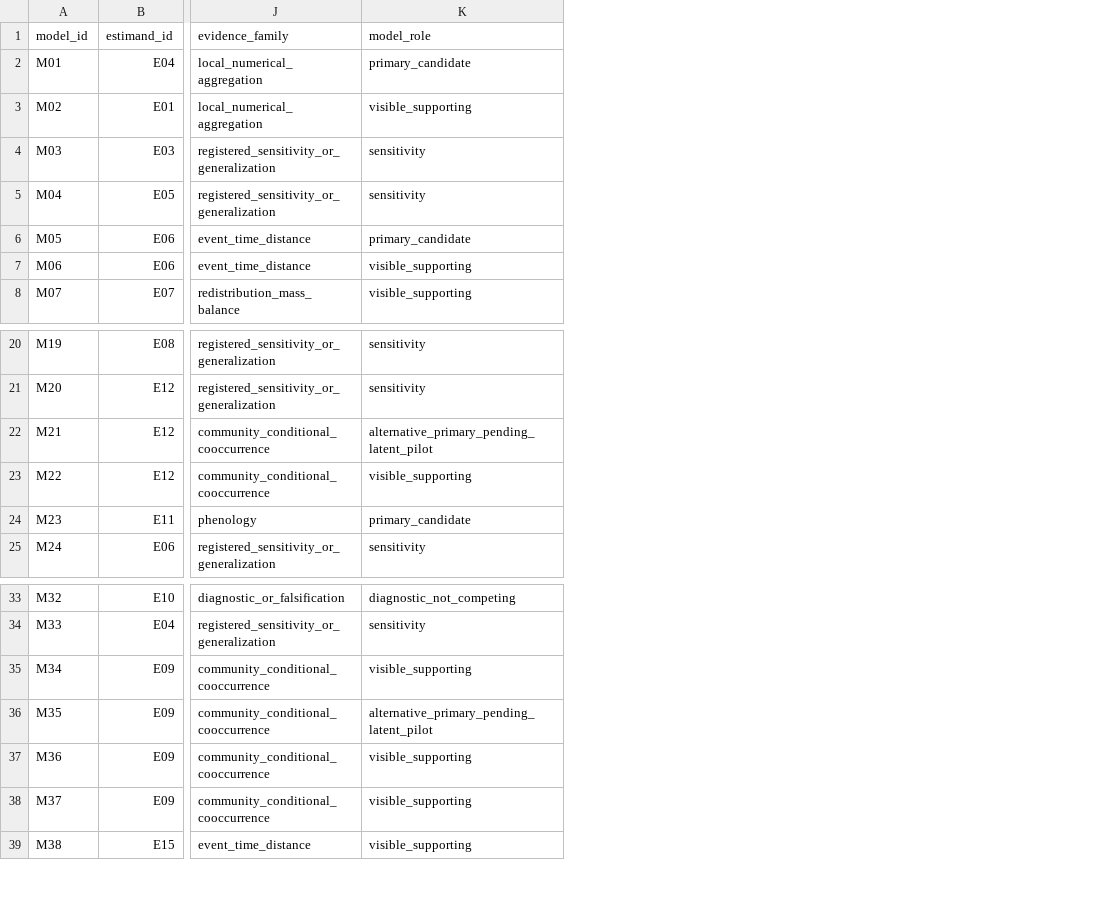
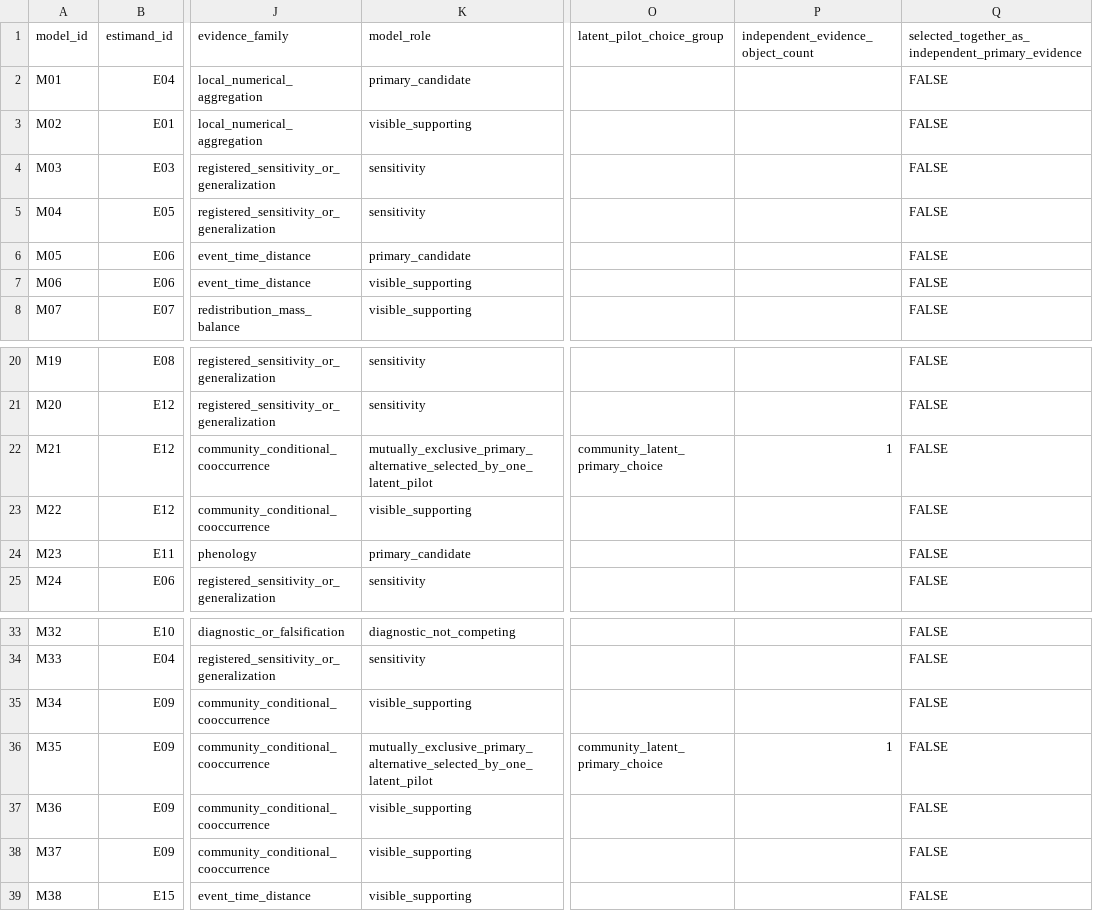
Before and after one commit to JTDingwall/herring-x-ebird-version-2, a CSV file: metadata/hypothesis_model_multiplicity_registry.csv, drawn as a sheet; only a part is shown, gaps mark what is left out; the diff names each change by its address in the sheet, - before the commit and + after, or states it on an @@ line.

```diff
--- a/metadata/hypothesis_model_multiplicity_registry.csv
+++ b/metadata/hypothesis_model_multiplicity_registry.csv
+column O (latent_pilot_choice_group), row 22: community_latent_primary_choice; row 36: community_latent_primary_choice
+column P, row 1: independent_evidence_object_count; row 22: 1; row 36: 1
+column Q, rows 1-8: selected_together_as_independent_primary_evidence | FALSE | FALSE | FALSE | FALSE | FALSE | FALSE | FALSE; rows 20-25: all FALSE; rows 33-39: all FALSE
-K22 (model_role): alternative_primary_pending_latent_pilot
+K22 (model_role): mutually_exclusive_primary_alternative_selected_by_one_latent_pilot
-K36 (model_role): alternative_primary_pending_latent_pilot
+K36 (model_role): mutually_exclusive_primary_alternative_selected_by_one_latent_pilot
```
Also changed, not shown: outputs/stage2_design_lock/decision_recommendations.csv, outputs/stage2_design_lock/join_cardinality_audit.csv, 35 other files.
